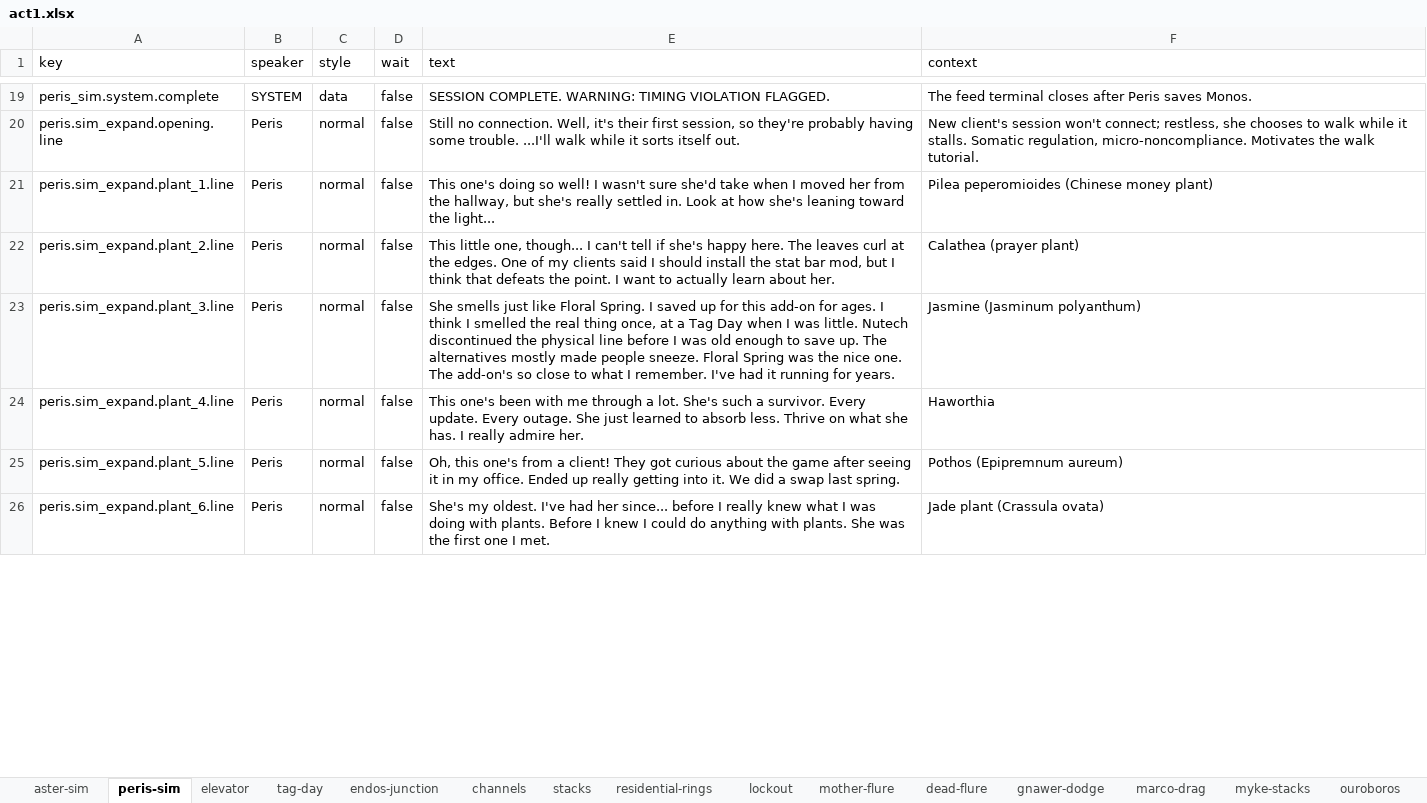
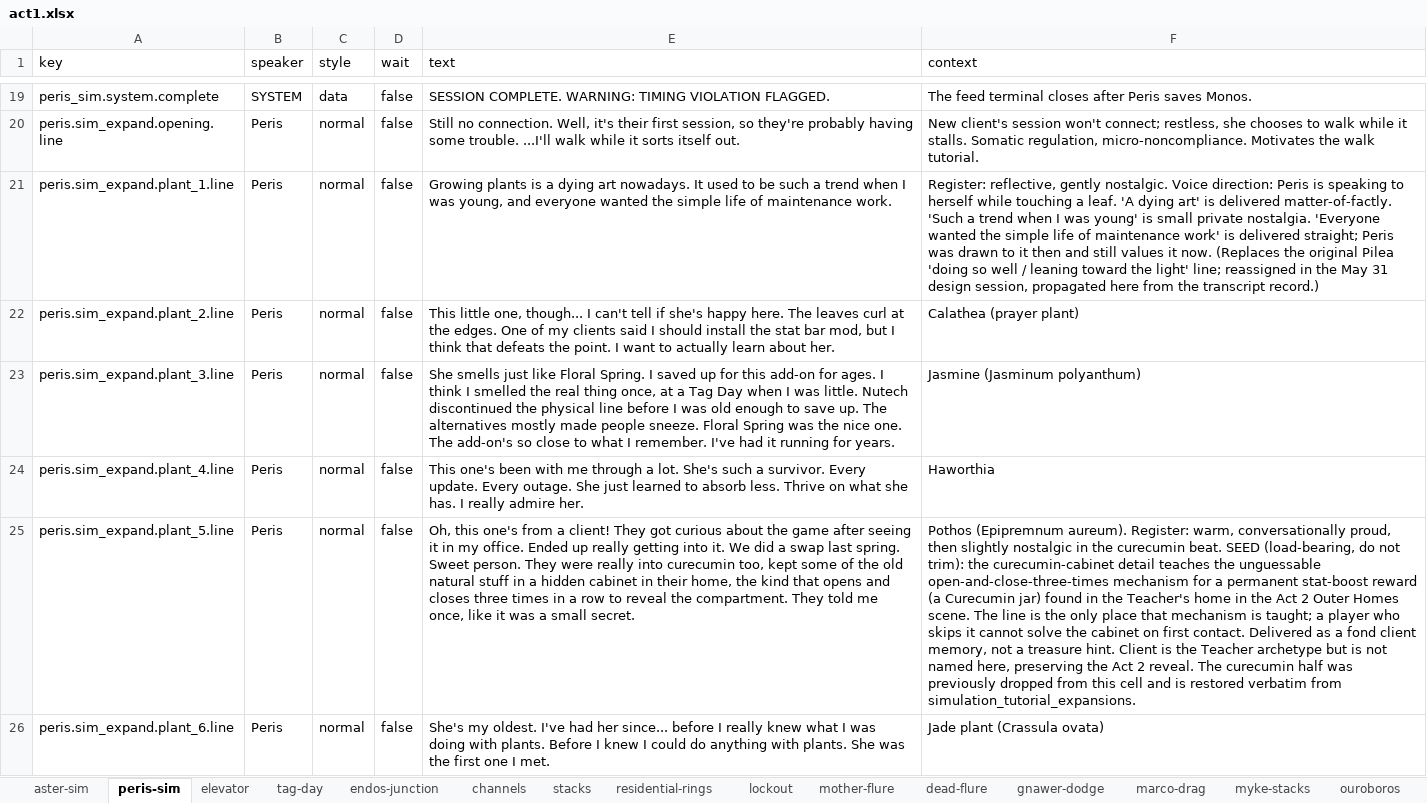
Before and after one commit to MyStarrySpace/ToRustAsWeFall, an Excel workbook: to-rust-as-we-fall/data/dialogue/en/act1.xlsx, sheet peris-sim, drawn as a sheet; only a part is shown, gaps mark what is left out; values as stored, in another font and other column widths than the file's, no borders; the diff covers the shown part only; the diff names each change by its address in the sheet, - before the commit and + after, or states it on an @@ line.

Commit message:
dialogue: add the watering/habit line + Peris plant-text edits
Adds peris.sim_expand.plant_7.line (the watering-tradition line: 'people used to water
their plants because it helped them have a sense of time, growth and habit maintenance')
+ plant_7.look (the watering-action narration) + plant_7.line_repeat, and refreshes the
plant_1/5/9 texts.

```diff
--- a/to-rust-as-we-fall/data/dialogue/en/act1.xlsx (sheet peris-sim)
+++ b/to-rust-as-we-fall/data/dialogue/en/act1.xlsx (sheet peris-sim)
-E21 (text): This one's doing so well! I wasn't sure she'd take when I moved her from the hallway, but she's really settled in. Look at how she's leaning toward the light...
+E21 (text): Growing plants is a dying art nowadays. It used to be such a trend when I was young, and everyone wanted the simple life of maintenance work.
-F21 (context): Pilea peperomioides (Chinese money plant)
+F21 (context): Register: reflective, gently nostalgic. Voice direction: Peris is speaking to herself while touching a leaf. 'A dying art' is delivered matter-of-factly. 'Such a trend when I was young' is small private nostalgia. 'Everyone wanted the simple life of maintenance work' is delivered straight; Peris was drawn to it then and still values it now. (Replaces the original Pilea 'doing so well / leaning toward the light' line; reassigned in the May 31 design session, propagated here from the transcript record.)
-E25 (text): …last spring.
+E25 (text): …last spring. Sweet person. They were really into curecumin too, kept some of the old natural stuff in a hidden cabinet in their home, the kind that opens and closes three times in a row to reveal the compartment. They told me once, like it was a small secret.
-F25 (context): Pothos (Epipremnum aureum)
+F25 (context): Pothos (Epipremnum aureum). Register: warm, conversationally proud, then slightly nostalgic in the curecumin beat. SEED (load-bearing, do not trim): the curecumin-cabinet detail teaches the unguessable open-and-close-three-times mechanism for a permanent stat-boost reward (a Curecumin jar) found in the Teacher's home in the Act 2 Outer Homes scene. The line is the only place that mechanism is taught; a player who skips it cannot solve the cabinet on first contact. Delivered as a fond client memory, not a treasure hint. Client is the Teacher archetype but is not named here, preserving the Act 2 reveal. The curecumin half was previously dropped from this cell and is restored verbatim from simulation_tutorial_expansions.
```
Also changed, not shown: 2 added rows and 4 edited cells elsewhere in this sheet.
